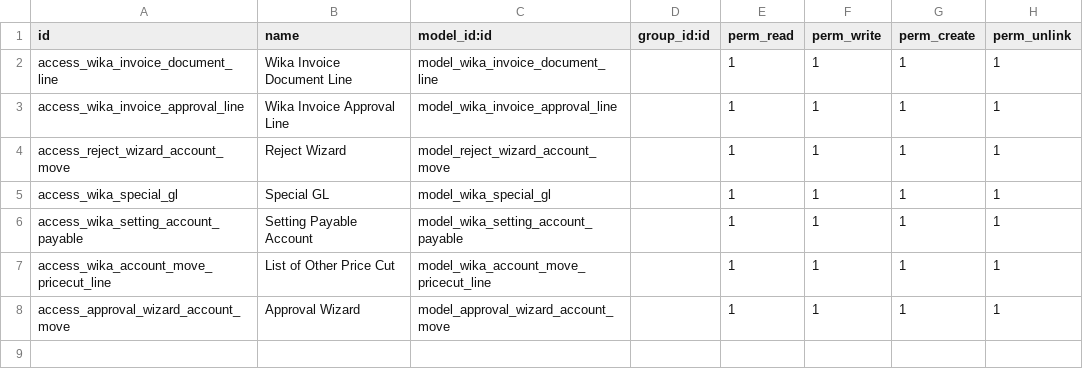
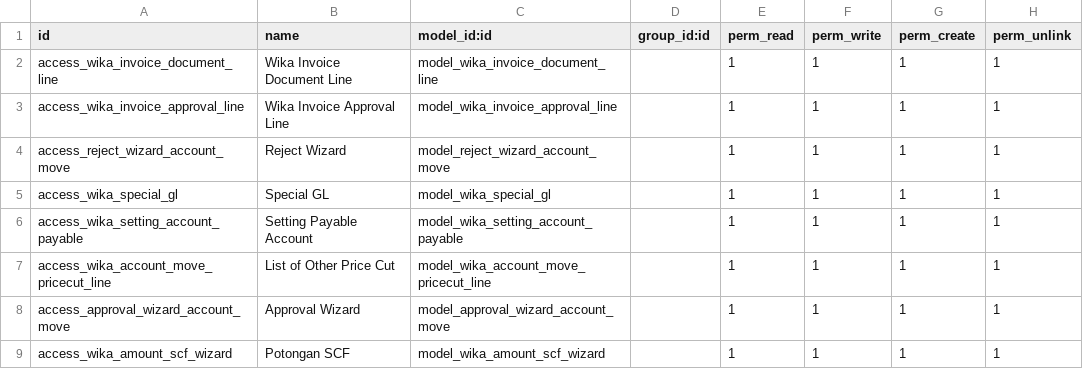
Before and after one commit to Firgy014/wika_digital_invoice, a CSV file: wika_account_move/security/ir.model.access.csv, drawn as a sheet; the diff names each change by its address in the sheet, - before the commit and + after, or states it on an @@ line.

Commit message:
fix amount potongan SCF, add action_save potongan SCF

```diff
--- a/wika_account_move/security/ir.model.access.csv
+++ b/wika_account_move/security/ir.model.access.csv
+row 9: access_wika_amount_scf_wizard | Potongan SCF | model_wika_amount_scf_wizard |  | 1 | 1 | 1 | 1
```
Also changed, not shown: 6 other files.
